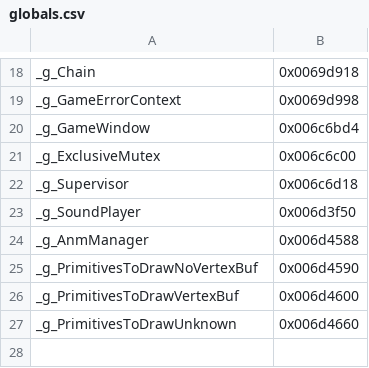
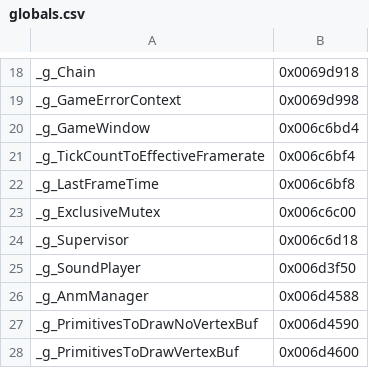
Before and after one commit to happyhavoc/th06, a CSV file: config/globals.csv, drawn as a sheet; only a part is shown, gaps mark what is left out; the shorter side is filled out with more unchanged rows; the diff names each change by its address in the sheet, - before the commit and + after, or states it on an @@ line.

```diff
--- a/config/globals.csv
+++ b/config/globals.csv
+row 21: _g_TickCountToEffectiveFramerate | 0x006c6bf4
+row 22: _g_LastFrameTime | 0x006c6bf8
```
Also changed, not shown: config/stubbed.csv, 2 other files.
